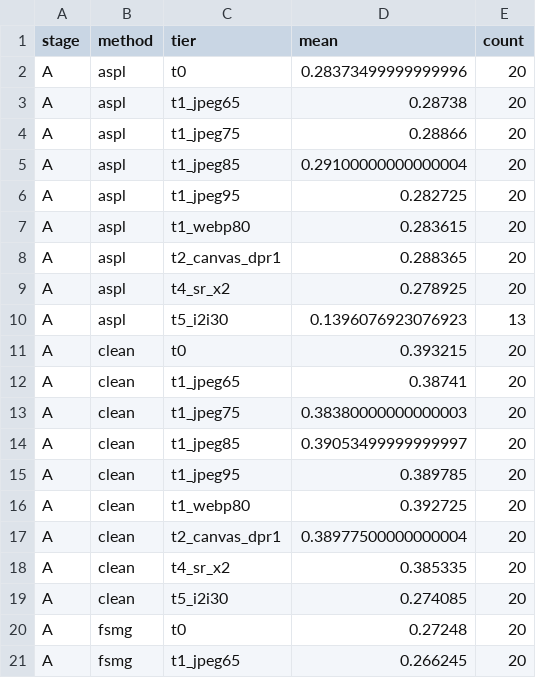
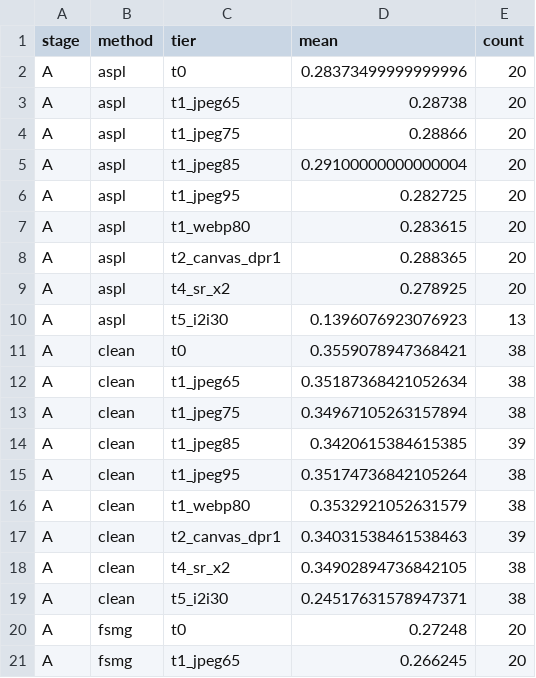
Before and after one commit to Hyyyyyyy999/ScrapeBench, a CSV file: runs/full/summary_mean.csv, drawn as a sheet; only a part is shown; the diff covers the shown part only.

```diff
--- a/runs/full/summary_mean.csv
+++ b/runs/full/summary_mean.csv
@@ -10,11 +10,11 @@ A,aspl,t4_sr_x2,0.278925,20
 A,aspl,t5_i2i30,0.1396076923076923,13
-A,clean,t0,0.393215,20
-A,clean,t1_jpeg65,0.38741,20
-A,clean,t1_jpeg75,0.38380000000000003,20
-A,clean,t1_jpeg85,0.39053499999999997,20
-A,clean,t1_jpeg95,0.389785,20
-A,clean,t1_webp80,0.392725,20
-A,clean,t2_canvas_dpr1,0.38977500000000004,20
-A,clean,t4_sr_x2,0.385335,20
-A,clean,t5_i2i30,0.274085,20
+A,clean,t0,0.3559078947368421,38
+A,clean,t1_jpeg65,0.35187368421052634,38
+A,clean,t1_jpeg75,0.34967105263157894,38
+A,clean,t1_jpeg85,0.3420615384615385,39
+A,clean,t1_jpeg95,0.35174736842105264,38
+A,clean,t1_webp80,0.3532921052631579,38
+A,clean,t2_canvas_dpr1,0.34031538461538463,39
+A,clean,t4_sr_x2,0.34902894736842105,38
+A,clean,t5_i2i30,0.24517631578947371,38
 A,fsmg,t0,0.27248,20
```
Also changed, not shown: 26 added rows, 1 removed row and 18 edited cells elsewhere in this file, runs/full/results.csv, runs/full/retention_stage_A.csv, 39 other files.
